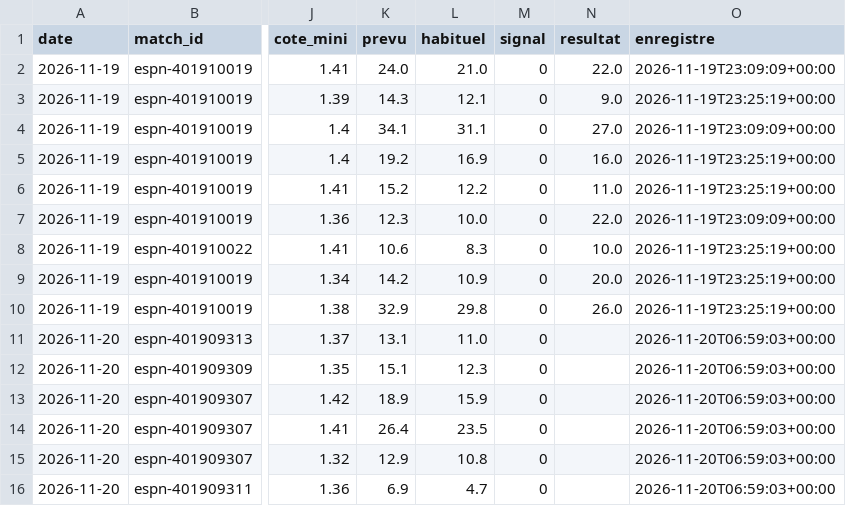
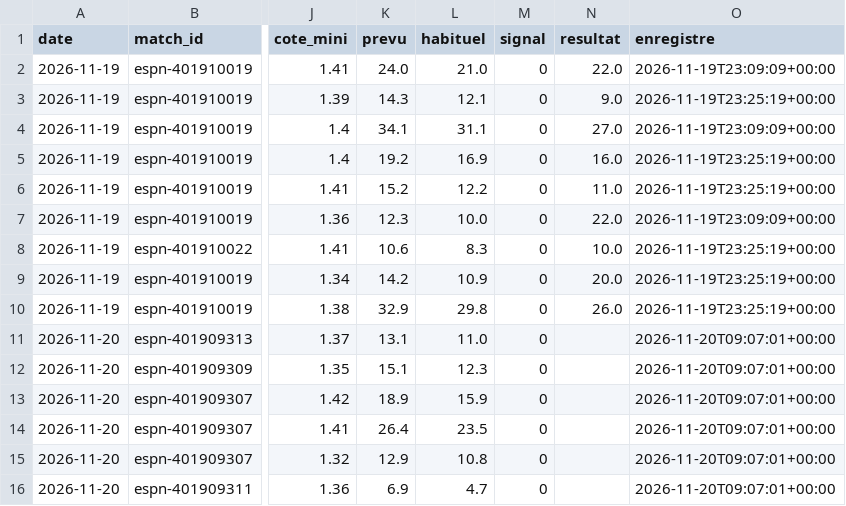
Before and after one commit to hbcdronesolutions-hash/NBA, a CSV file: data/paris_joueurs.csv, drawn as a sheet; only a part is shown, gaps mark what is left out; the diff names each change by its address in the sheet, - before the commit and + after, or states it on an @@ line.

Commit message:
Journal des prévisions 2026-11-20T09:07Z

```diff
--- a/data/paris_joueurs.csv
+++ b/data/paris_joueurs.csv
-O11:O16 (enregistre): 2026-11-20T06:59:03+00:00
+O11:O16 (enregistre): 2026-11-20T09:07:01+00:00
```
